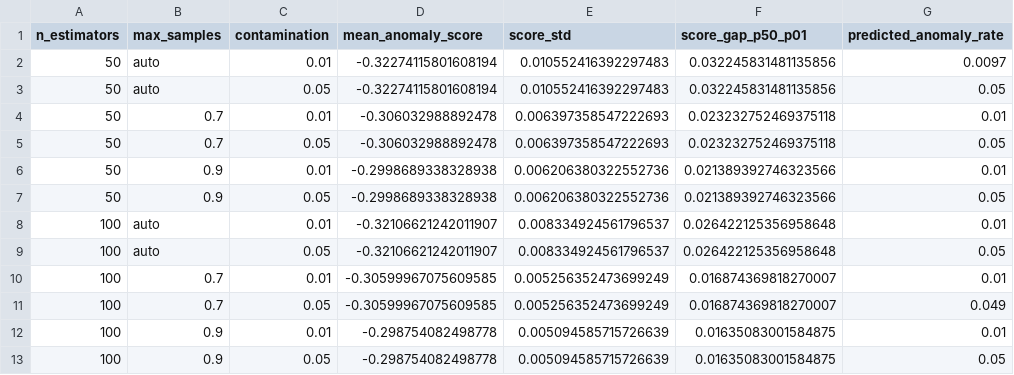
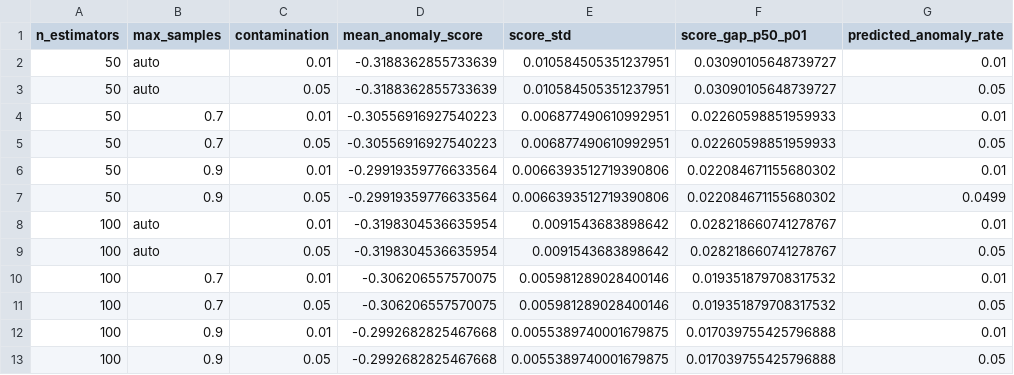
Before and after one commit to JUnelus/NYC-311-Service-Requests-Data-Quality-Assessment-Anomaly-Detection-Pipeline-ML-Hyperparameter-Tuning, a CSV file: data/hyperparam_search_results.csv, drawn as a sheet.

```diff
--- a/data/hyperparam_search_results.csv
+++ b/data/hyperparam_search_results.csv
@@ -1,13 +1,13 @@
 n_estimators,max_samples,contamination,mean_anomaly_score,score_std,score_gap_p50_p01,predicted_anomaly_rate
-50,auto,0.01,-0.32274115801608194,0.010552416392297483,0.032245831481135856,0.0097
-50,auto,0.05,-0.32274115801608194,0.010552416392297483,0.032245831481135856,0.05
-50,0.7,0.01,-0.306032988892478,0.006397358547222693,0.023232752469375118,0.01
-50,0.7,0.05,-0.306032988892478,0.006397358547222693,0.023232752469375118,0.05
-50,0.9,0.01,-0.2998689338328938,0.006206380322552736,0.021389392746323566,0.01
-50,0.9,0.05,-0.2998689338328938,0.006206380322552736,0.021389392746323566,0.05
-100,auto,0.01,-0.32106621242011907,0.008334924561796537,0.026422125356958648,0.01
-100,auto,0.05,-0.32106621242011907,0.008334924561796537,0.026422125356958648,0.05
-100,0.7,0.01,-0.30599967075609585,0.005256352473699249,0.016874369818270007,0.01
-100,0.7,0.05,-0.30599967075609585,0.005256352473699249,0.016874369818270007,0.049
-100,0.9,0.01,-0.298754082498778,0.005094585715726639,0.01635083001584875,0.01
-100,0.9,0.05,-0.298754082498778,0.005094585715726639,0.01635083001584875,0.05
+50,auto,0.01,-0.3188362855733639,0.010584505351237951,0.03090105648739727,0.01
+50,auto,0.05,-0.3188362855733639,0.010584505351237951,0.03090105648739727,0.05
+50,0.7,0.01,-0.30556916927540223,0.006877490610992951,0.02260598851959933,0.01
+50,0.7,0.05,-0.30556916927540223,0.006877490610992951,0.02260598851959933,0.05
+50,0.9,0.01,-0.29919359776633564,0.0066393512719390806,0.022084671155680302,0.01
+50,0.9,0.05,-0.29919359776633564,0.0066393512719390806,0.022084671155680302,0.0499
+100,auto,0.01,-0.3198304536635954,0.0091543683898642,0.028218660741278767,0.01
+100,auto,0.05,-0.3198304536635954,0.0091543683898642,0.028218660741278767,0.05
+100,0.7,0.01,-0.306206557570075,0.005981289028400146,0.019351879708317532,0.01
+100,0.7,0.05,-0.306206557570075,0.005981289028400146,0.019351879708317532,0.05
+100,0.9,0.01,-0.2992682825467668,0.0055389740001679875,0.017039755425796888,0.01
+100,0.9,0.05,-0.2992682825467668,0.0055389740001679875,0.017039755425796888,0.05
```
Also changed, not shown: data/nyc311_anomalies.csv, 5 other files.
